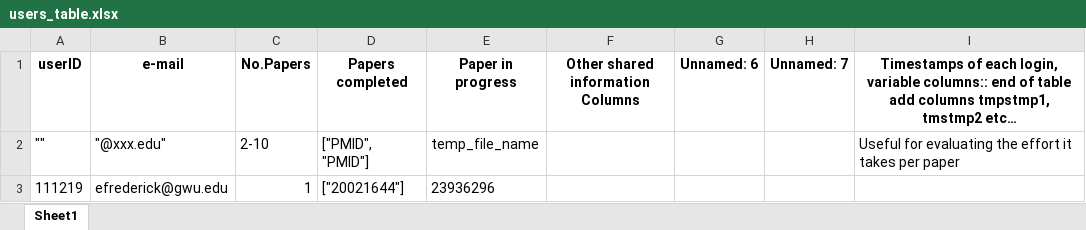
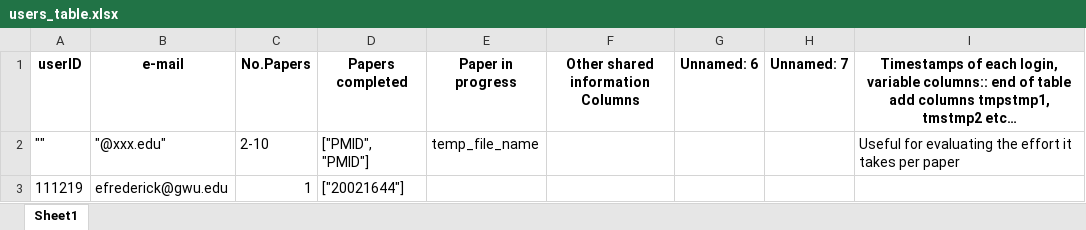
Before and after one commit to LaCava-Lab/annotation_app, an Excel workbook: AWS_S3/users_table.xlsx, sheet Sheet1, drawn as a sheet; values as stored, in another font and other column widths than the file's, no borders; the diff names each change by its address in the sheet, - before the commit and + after, or states it on an @@ line.

Commit message:
Revert changes to users table

```diff
--- a/AWS_S3/users_table.xlsx (sheet Sheet1)
+++ b/AWS_S3/users_table.xlsx (sheet Sheet1)
-E3 (Paper in progress): 23936296
+E3 (Paper in progress): (empty)
```
